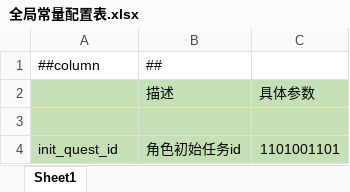
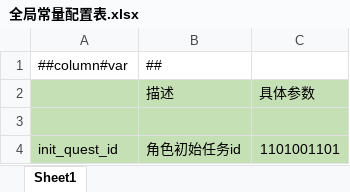
Before and after one commit to focus-creative-games/luban_examples, an Excel workbook: DesignerConfigs/Datas/common/全局常量配置表.xlsx, sheet Sheet1, drawn as a sheet; only a part is shown; values as stored, in another font and other column widths than the file's, no borders; the diff names each change by its address in the sheet, - before the commit and + after, or states it on an @@ line.

Commit message:
修复无法识别纵表标签 ##column#var的bug

```diff
--- a/DesignerConfigs/Datas/common/全局常量配置表.xlsx (sheet Sheet1)
+++ b/DesignerConfigs/Datas/common/全局常量配置表.xlsx (sheet Sheet1)
-A1: ##column
+A1: ##column#var
```
Also changed, not shown: 5 other files.
